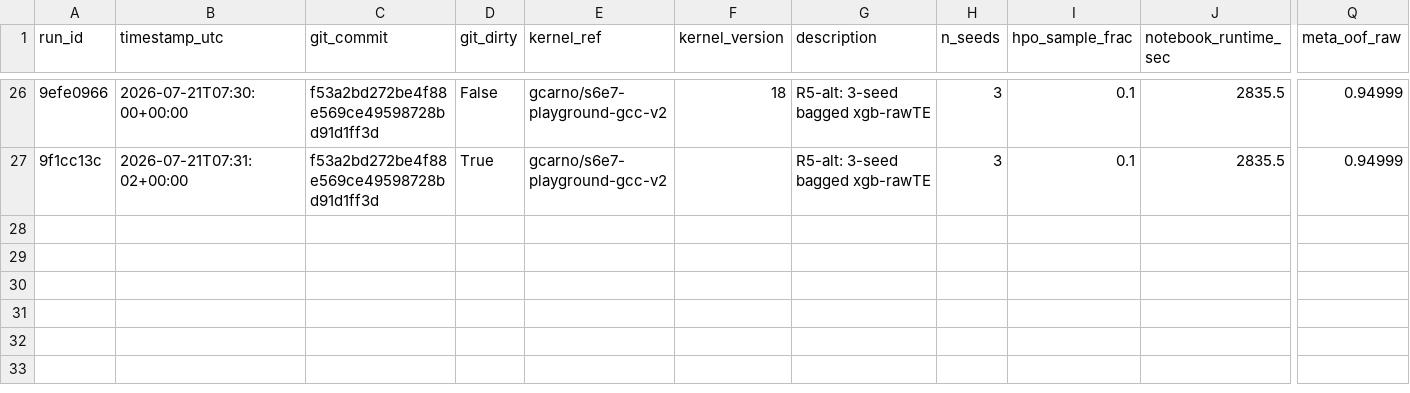
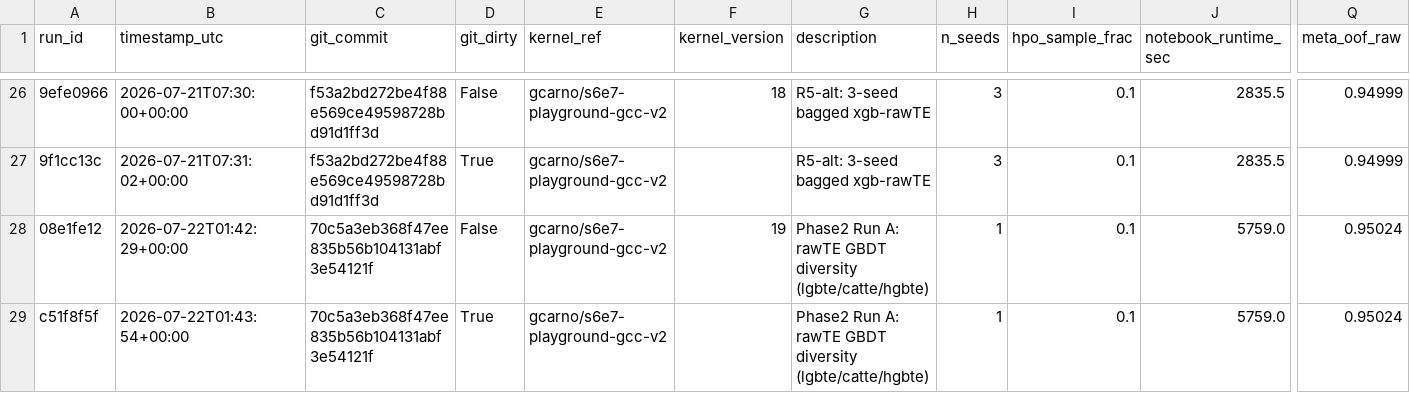
Before and after one commit to gccarno/kaggle_playground_s6e7, a CSV file: experiments/runs.csv, drawn as a sheet; only a part is shown, gaps mark what is left out; rows hold the shown columns only; the diff names each change by its address in the sheet, - before the commit and + after, or states it on an @@ line.

```diff
--- a/experiments/runs.csv
+++ b/experiments/runs.csv
+row 28: 08e1fe12 | 2026-07-22T01:42:29+00:00 | 70c5a3eb368f47ee835b56b104131abf3e54121f | False | gcarno/s6e7-playground-gcc-v2 | 19 | Phase2 Run A: rawTE GBDT diversity (lgbte/catte/hgbte) | 1 | 0.1 | 5759.0 | 0.95024
+row 29: c51f8f5f | 2026-07-22T01:43:54+00:00 | 70c5a3eb368f47ee835b56b104131abf3e54121f | True | gcarno/s6e7-playground-gcc-v2 |  | Phase2 Run A: rawTE GBDT diversity (lgbte/catte/hgbte) | 1 | 0.1 | 5759.0 | 0.95024
```
Also changed, not shown: 1 other file.
